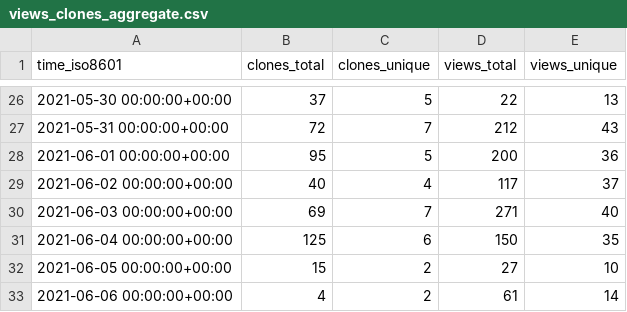
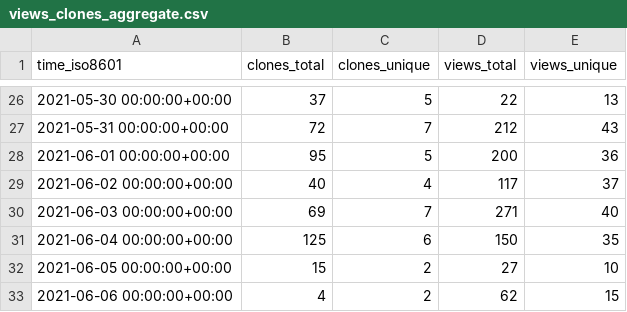
Before and after one commit to I-Valchev/bolt-statistics, a CSV file: bolt/core/ghrs-data/views_clones_aggregate.csv, drawn as a sheet; only a part is shown, gaps mark what is left out.

```diff
--- a/bolt/core/ghrs-data/views_clones_aggregate.csv
+++ b/bolt/core/ghrs-data/views_clones_aggregate.csv
@@ -32,2 +32,2 @@ time_iso8601,clones_total,clones_unique,views_total,views_unique
 2021-06-05 00:00:00+00:00,15,2,27,10
-2021-06-06 00:00:00+00:00,4,2,61,14
+2021-06-06 00:00:00+00:00,4,2,62,15
```
Also changed, not shown: 1 other file.
